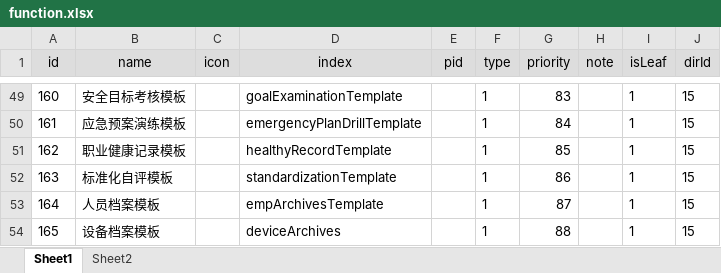
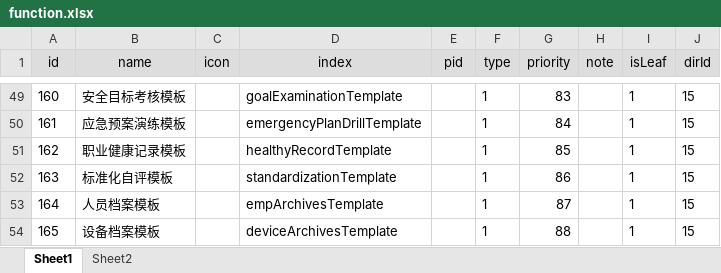
Before and after one commit to zdq0412/trafic, an Excel workbook: src/main/resources/static/function.xlsx, sheet Sheet1, drawn as a sheet; only a part is shown, gaps mark what is left out; values as stored, in another font and other column widths than the file's, no borders; the diff names each change by its address in the sheet, - before the commit and + after, or states it on an @@ line.

```diff
--- a/src/main/resources/static/function.xlsx (sheet Sheet1)
+++ b/src/main/resources/static/function.xlsx (sheet Sheet1)
-D54 (index): deviceArchives
+D54 (index): deviceArchivesTemplate
```
Also changed, not shown: src/main/resources/static/category.xlsx, 文档/工作计划.xlsx, 42 other files.
